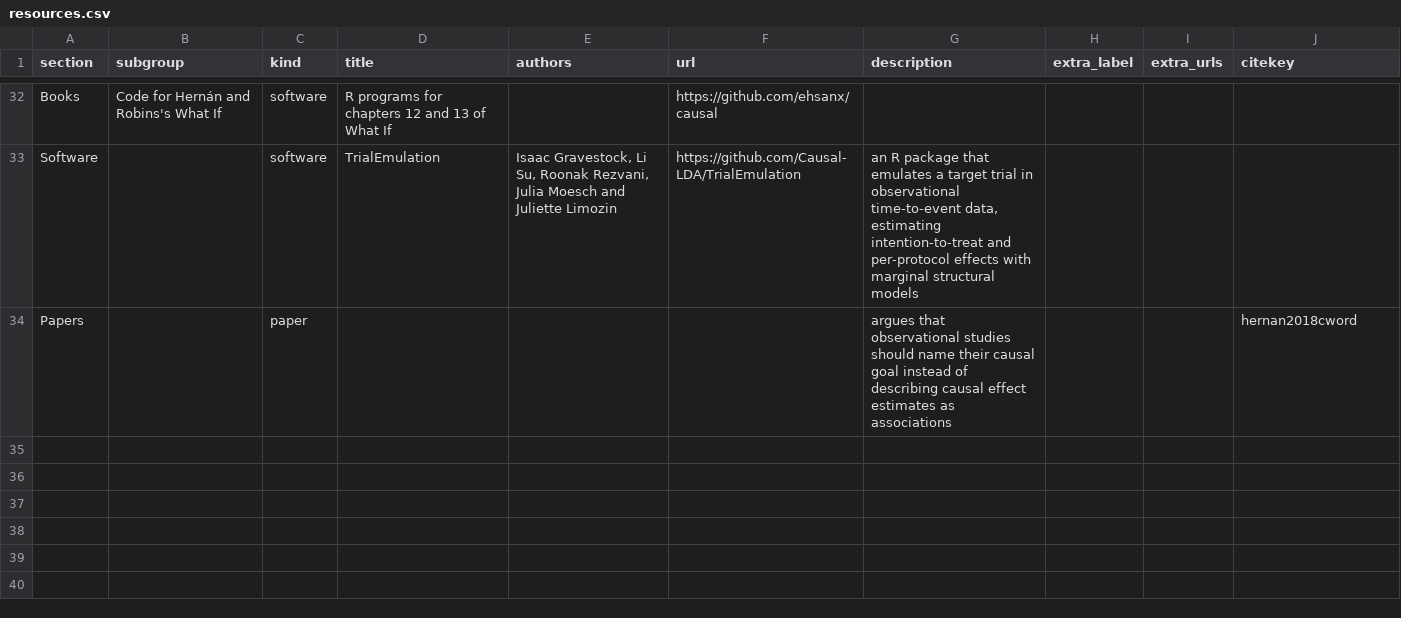
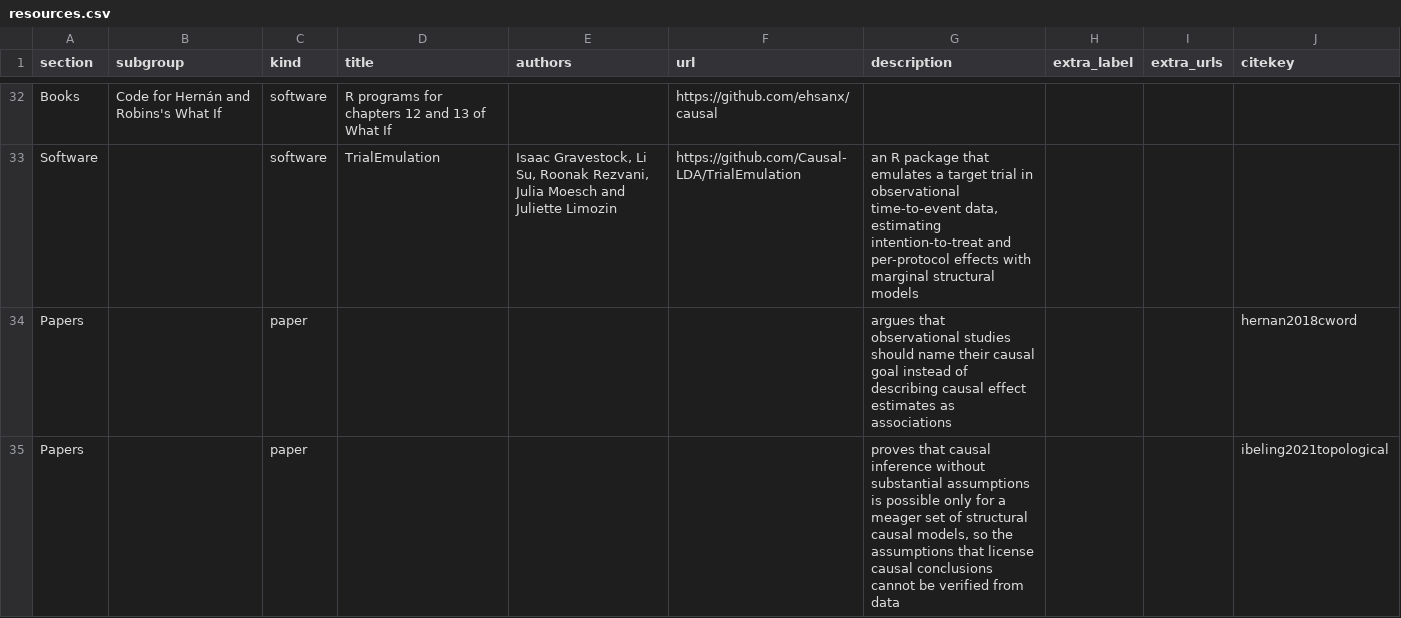
Before and after one commit to Morrison-Lab/cie, a CSV file: resources.csv, drawn as a sheet; only a part is shown, gaps mark what is left out.

```diff
--- a/resources.csv
+++ b/resources.csv
@@ -34 +34,2 @@ Software,,software,TrialEmulation,"Isaac Gravestock, Li Su, Roonak Rezvani, Juli
 Papers,,paper,,,,argues that observational studies should name their causal goal instead of describing causal effect estimates as associations,,,hernan2018cword
+Papers,,paper,,,,"proves that causal inference without substantial assumptions is possible only for a meager set of structural causal models, so the assumptions that license causal conclusions cannot be verified from data",,,ibeling2021topological
```
Also changed, not shown: 1 other file.
